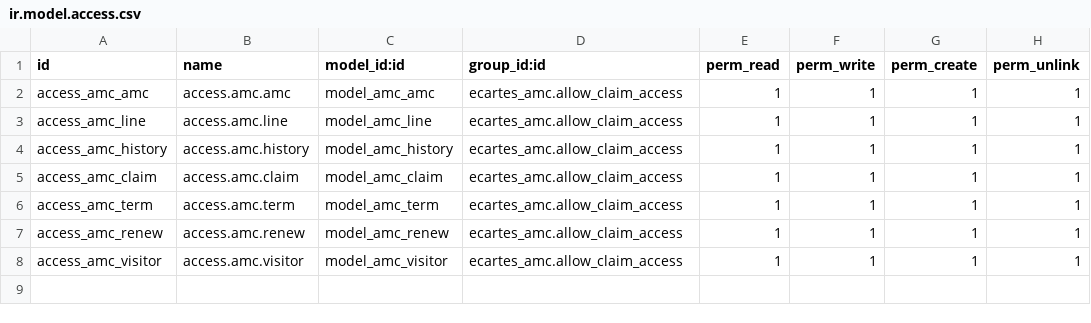
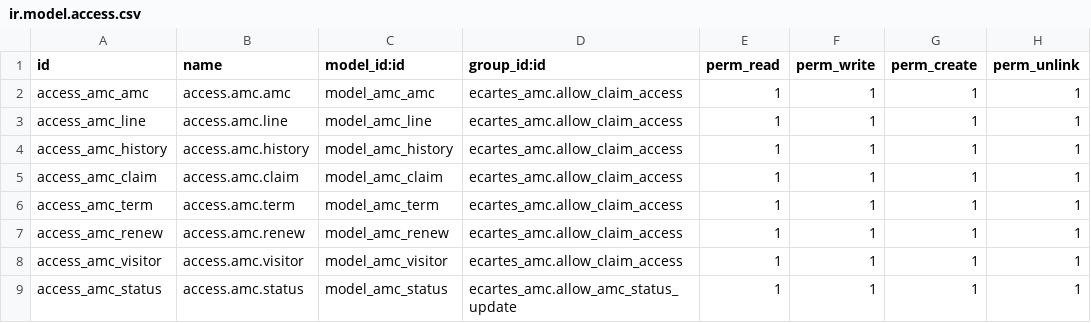
Before and after one commit to Bhavik0510/ecartes, a CSV file: ecartes_amc/security/ir.model.access.csv, drawn as a sheet; the diff names each change by its address in the sheet, - before the commit and + after, or states it on an @@ line.

```diff
--- a/ecartes_amc/security/ir.model.access.csv
+++ b/ecartes_amc/security/ir.model.access.csv
+row 9: access_amc_status | access.amc.status | model_amc_status | ecartes_amc.allow_amc_status_update | 1 | 1 | 1 | 1
```
Also changed, not shown: ecartes_product_warranty/security/ir.model.access.csv, 22 other files.
